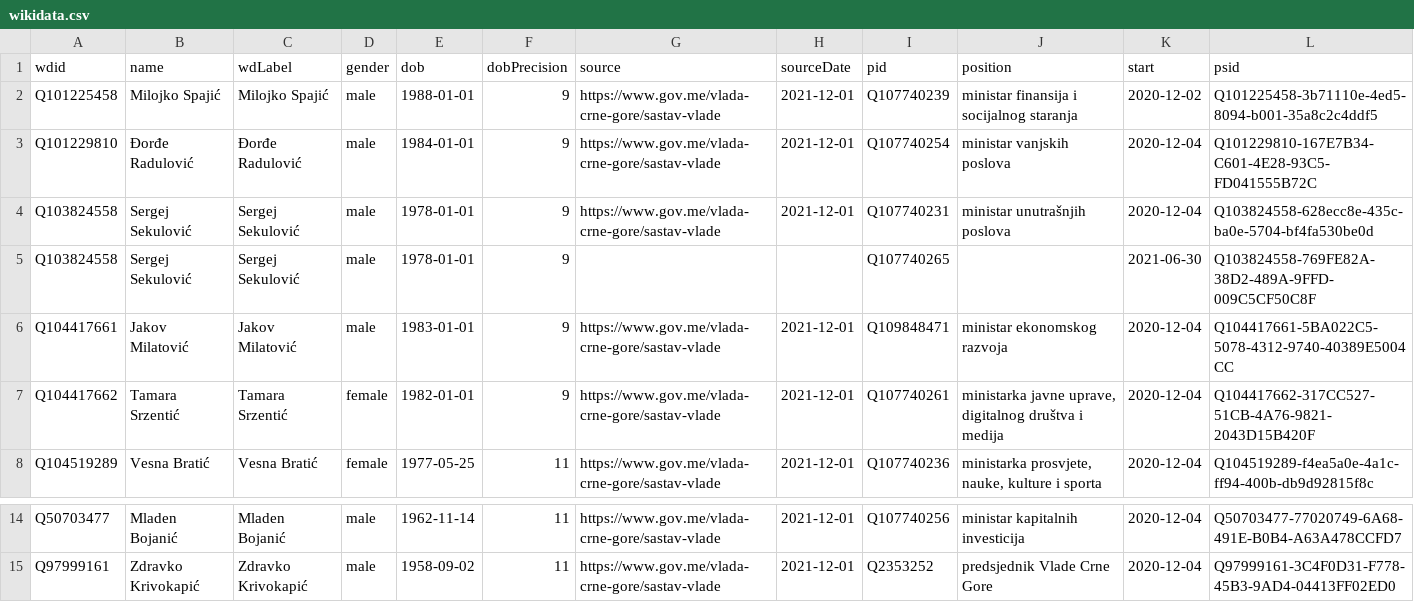
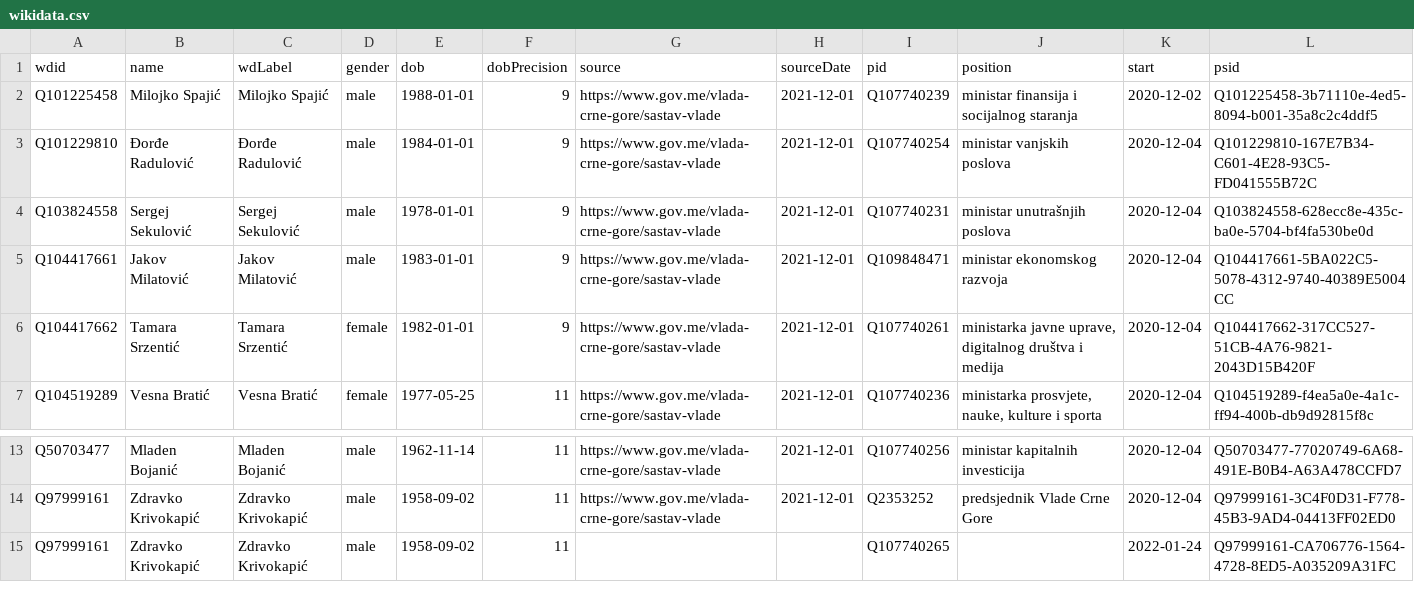
Before and after one commit to every-politician-scrapers/montenegro-cabinet, a CSV file: data/wikidata.csv, drawn as a sheet; only a part is shown, gaps mark what is left out.

Commit message:
Compare external sources to Wikidata

```diff
--- a/data/wikidata.csv
+++ b/data/wikidata.csv
@@ -4,3 +4,2 @@ Q101229810,Đorđe Radulović,Đorđe Radulović,male,1984-01-01,9,https://www.g
 Q103824558,Sergej Sekulović,Sergej Sekulović,male,1978-01-01,9,https://www.gov.me/vlada-crne-gore/sastav-vlade,2021-12-01,Q107740231,ministar unutrašnjih poslova,2020-12-04,Q103824558-628ecc8e-435c-ba0e-5704-bf4fa530be0d
-Q103824558,Sergej Sekulović,Sergej Sekulović,male,1978-01-01,9,,,Q107740265,,2021-06-30,Q103824558-769FE82A-38D2-489A-9FFD-009C5CF50C8F
 Q104417661,Jakov Milatović,Jakov Milatović,male,1983-01-01,9,https://www.gov.me/vlada-crne-gore/sastav-vlade,2021-12-01,Q109848471,ministar ekonomskog razvoja,2020-12-04,Q104417661-5BA022C5-5078-4312-9740-40389E5004CC
@@ -15 +14,2 @@ Q50703477,Mladen Bojanić,Mladen Bojanić,male,1962-11-14,11,https://www.gov.me/
 Q97999161,Zdravko Krivokapić,Zdravko Krivokapić,male,1958-09-02,11,https://www.gov.me/vlada-crne-gore/sastav-vlade,2021-12-01,Q2353252,predsjednik Vlade Crne Gore,2020-12-04,Q97999161-3C4F0D31-F778-45B3-9AD4-04413FF02ED0
+Q97999161,Zdravko Krivokapić,Zdravko Krivokapić,male,1958-09-02,11,,,Q107740265,,2022-01-24,Q97999161-CA706776-1564-4728-8ED5-A035209A31FC
```
Also changed, not shown: 1 other file.
